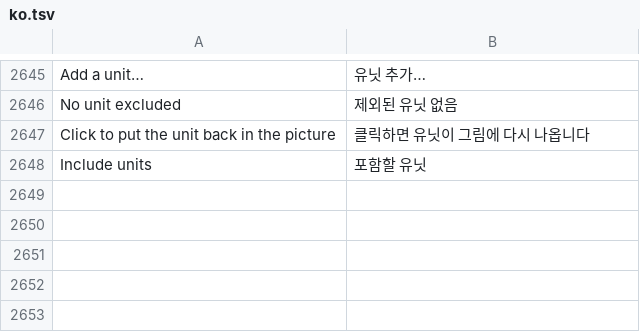
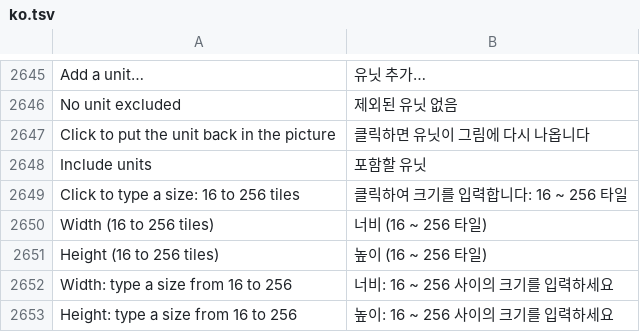
Before and after one commit to stardraft-editor/stardraft, a TSV file: apps/editor/res/lang/ko.tsv, drawn as a sheet; only a part is shown, gaps mark what is left out; the diff names each change by its address in the sheet, - before the commit and + after, or states it on an @@ line.

Commit message:
New page: a click on the Width or Height number types any size, 16 to 256 tiles (the slider's stops stay 64 to 256; the mouse wheel goes to the next stop). The custom isom terrain editor's window has no minimize button

```diff
--- a/apps/editor/res/lang/ko.tsv
+++ b/apps/editor/res/lang/ko.tsv
+row 2649: Click to type a size: 16 to 256 tiles | 클릭하여 크기를 입력합니다: 16 ~ 256 타일
+row 2650: Width (16 to 256 tiles) | 너비 (16 ~ 256 타일)
+row 2651: Height (16 to 256 tiles) | 높이 (16 ~ 256 타일)
+row 2652: Width: type a size from 16 to 256 | 너비: 16 ~ 256 사이의 크기를 입력하세요
+row 2653: Height: type a size from 16 to 256 | 높이: 16 ~ 256 사이의 크기를 입력하세요
```
Also changed, not shown: 5 other files.
